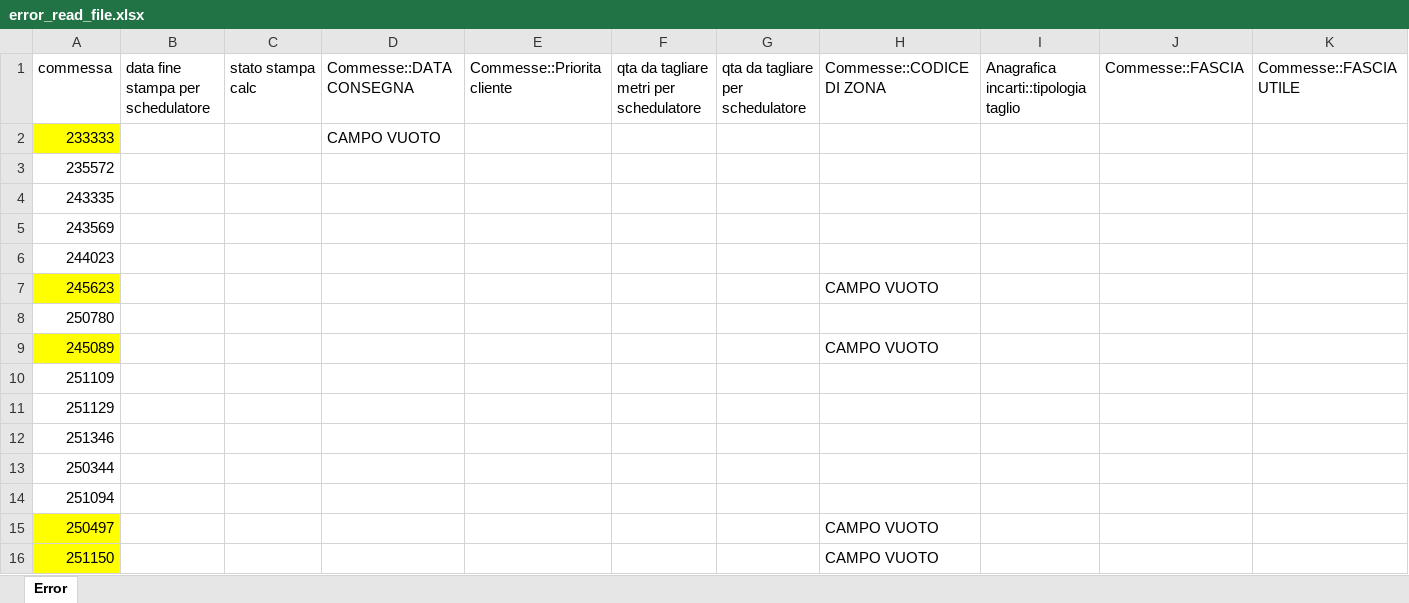
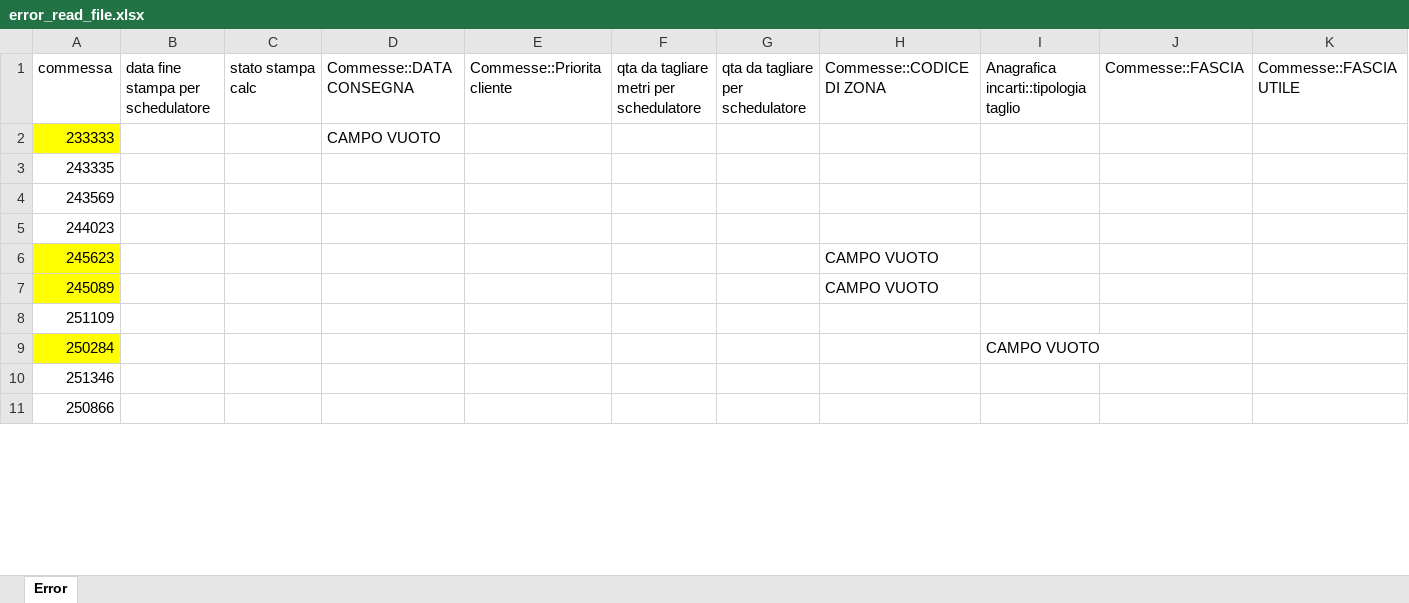
Before and after one commit to Baszonpedis/progettoIS, an Excel workbook: PS-VRP/Dati_output/error_read_file.xlsx, sheet Error, drawn as a sheet; only a part is shown; the shorter side is filled out with more unchanged rows; values as stored, in another font and other column widths than the file's, no borders; removed rows and columns are numbered as before the commit, all else as after; rows hold the shown columns only; the diff covers the shown part only; the diff names each change by its address in the sheet, - before the commit and + after, or states it on an @@ line.

```diff
--- a/PS-VRP/Dati_output/error_read_file.xlsx (sheet Error)
+++ b/PS-VRP/Dati_output/error_read_file.xlsx (sheet Error)
-row 3: 235572
-row 8: 250780
-row 11: 251129
+row 9: 250284 |  |  |  |  |  |  |  | CAMPO VUOTO
-row 13: 250344
-row 14: 251094
-row 15: 250497 |  |  |  |  |  |  | CAMPO VUOTO
-row 16: 251150 |  |  |  |  |  |  | CAMPO VUOTO
```
Also changed, not shown: 51 added rows, 13 removed rows and 19 edited cells elsewhere in this sheet, PS-VRP/OUTPUT_TEST/euristico_costruttivo.xlsx, PS-VRP/OUTPUT_TEST/insert_inter.xlsx, 8 other files.
